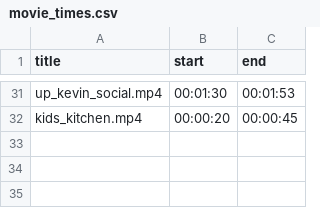
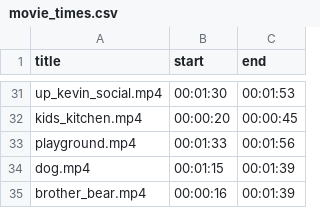
Before and after one commit to ClionaOD/perceptual_confounds, a CSV file: movie_times.csv, drawn as a sheet; only a part is shown, gaps mark what is left out; the diff names each change by its address in the sheet, - before the commit and + after, or states it on an @@ line.

Commit message:
include 3 new movies

```diff
--- a/movie_times.csv
+++ b/movie_times.csv
+row 33: playground.mp4 | 00:01:33 | 00:01:56
+row 34: dog.mp4 | 00:01:15 | 00:01:39
+row 35: brother_bear.mp4 | 00:00:16 | 00:01:39
```
Also changed, not shown: 3 other files.
